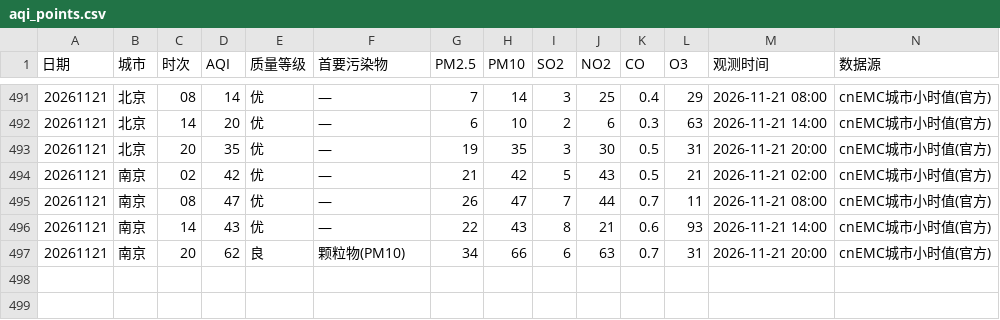
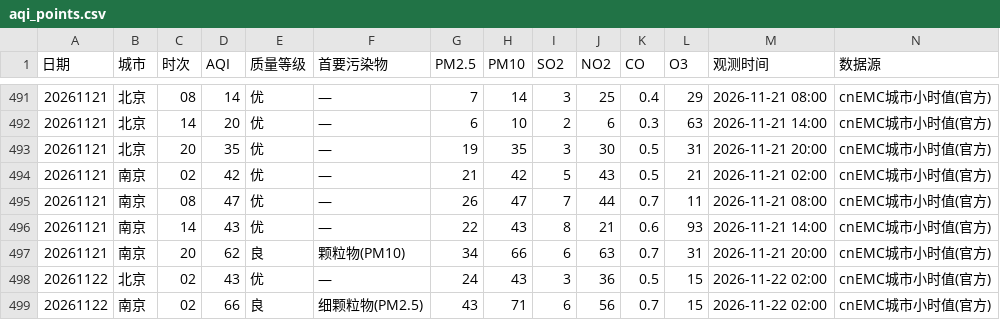
Before and after one commit to ZhuZhengHuan/Bj-Nj-Weather-, a CSV file: aqi_points.csv, drawn as a sheet; only a part is shown, gaps mark what is left out.

```diff
--- a/aqi_points.csv
+++ b/aqi_points.csv
@@ -497 +497,3 @@
 20261121,南京,20,62,良,颗粒物(PM10),34,66,6,63,0.7,31,2026-11-21 20:00,cnEMC城市小时值(官方)
+20261122,北京,02,43,优,—,24,43,3,36,0.5,15,2026-11-22 02:00,cnEMC城市小时值(官方)
+20261122,南京,02,66,良,细颗粒物(PM2.5),43,71,6,56,0.7,15,2026-11-22 02:00,cnEMC城市小时值(官方)
```
Also changed, not shown: met_daily.csv, met_points.csv, 1 other file.
